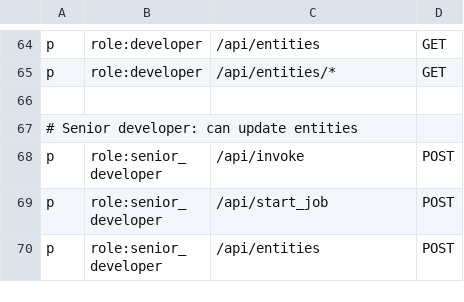
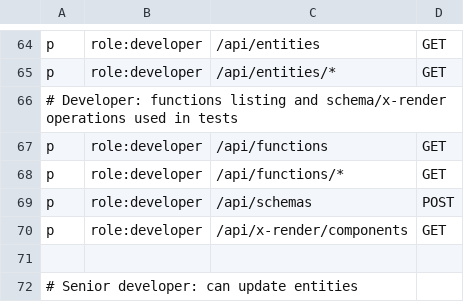
Before and after one commit to cuihairu/croupier, a CSV file: configs/rbac_policy.csv, drawn as a sheet; only a part is shown, gaps mark what is left out; the shorter side is filled out with more unchanged rows.

Commit message:
tests: fix configs — clean configs/games.json (remove BOM, valid JSON, ASCII descriptions); expand Casbin rbac_policy.csv to allow developer to list functions, post schemas, and read x-render components

```diff
--- a/configs/rbac_policy.csv
+++ b/configs/rbac_policy.csv
@@ -65,2 +65,7 @@ p, role:developer, /api/entities, GET
 p, role:developer, /api/entities/*, GET
+# Developer: functions listing and schema/x-render operations used in tests
+p, role:developer, /api/functions, GET
+p, role:developer, /api/functions/*, GET
+p, role:developer, /api/schemas, POST
+p, role:developer, /api/x-render/components, GET
 
```
Also changed, not shown: 1 other file.
